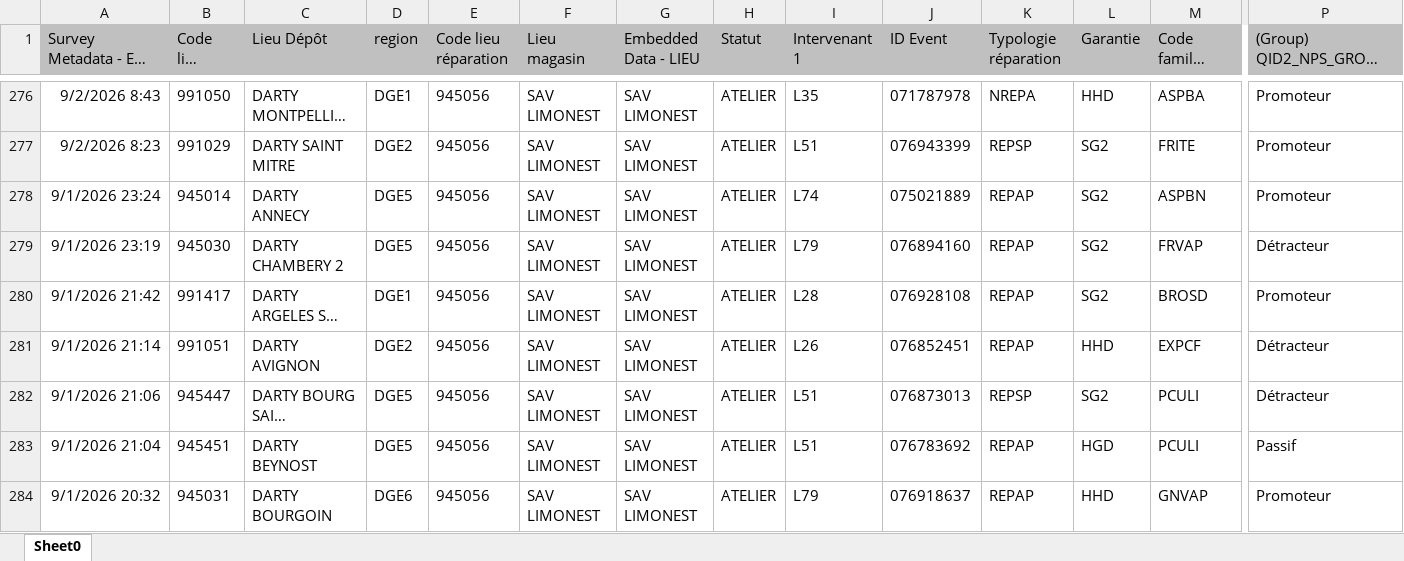
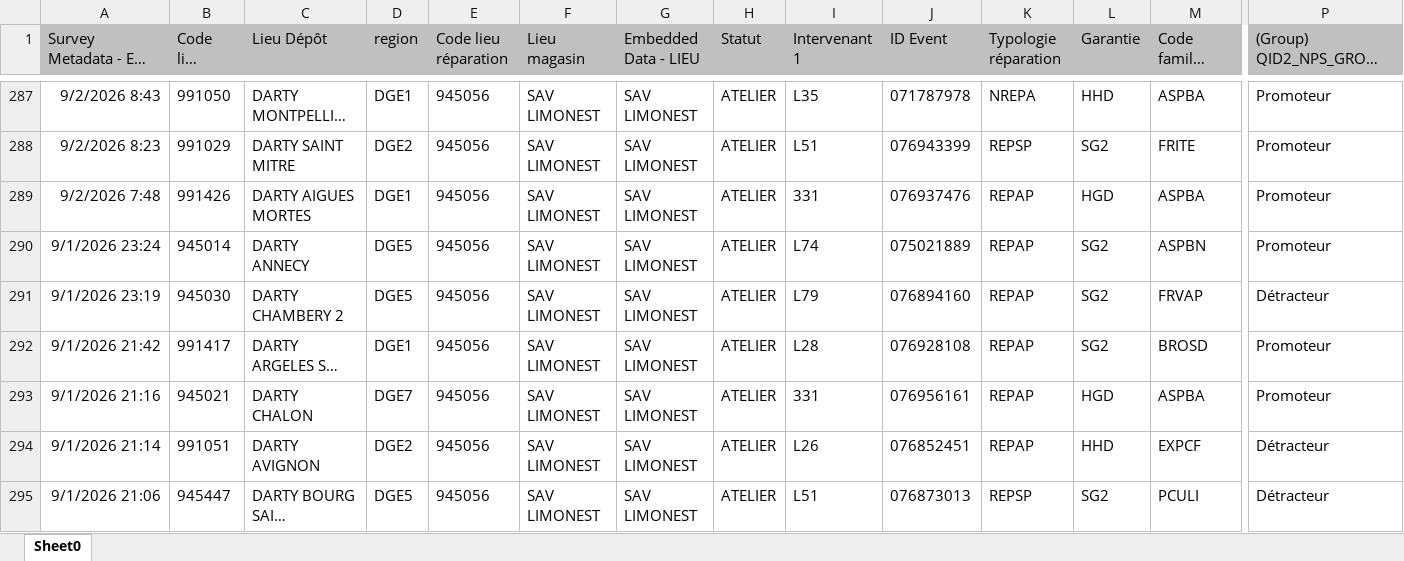
Before and after one commit to ThomasDartyELA/sav-dashboard, an Excel workbook: nps-export.xlsx, sheet Sheet0, drawn as a sheet; only a part is shown, gaps mark what is left out; the shorter side is filled out with more unchanged rows; long unchanged cells end in …; values as stored, in another font and other column widths than the file's, no borders; rows hold the shown columns only; the diff covers the shown part only; the diff names each change by its address in the sheet, - before the commit and + after, or states it on an @@ line.

Commit message:
Add files via upload

```diff
--- a/nps-export.xlsx (sheet Sheet0)
+++ b/nps-export.xlsx (sheet Sheet0)
+row 289: 9/2/2026 7:48 | 991426 | DARTY AIGUES MORTES | DGE1 | 945056 | SAV LIMONEST | SAV LIMONEST | ATELIER | 331 | 076937476 | REPAP | HGD | ASPBA | Promoteur
+row 293: 9/1/2026 21:16 | 945021 | DARTY CHALON | DGE7 | 945056 | SAV LIMONEST | SAV LIMONEST | ATELIER | 331 | 076956161 | REPAP | HGD | ASPBA | Promoteur
```
Also changed, not shown: 66 added rows elsewhere in this sheet.
